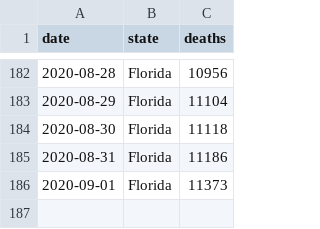
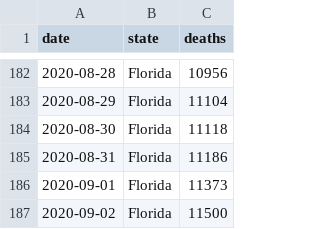
Before and after one commit to mbevand/florida-covid19-line-list-data, a CSV file: data_deaths/fl_resident_deaths.csv, drawn as a sheet; only a part is shown, gaps mark what is left out; the diff names each change by its address in the sheet, - before the commit and + after, or states it on an @@ line.

Commit message:
update death stats & historical forecasts

```diff
--- a/data_deaths/fl_resident_deaths.csv
+++ b/data_deaths/fl_resident_deaths.csv
+row 187: 2020-09-02 | Florida | 11500
```
Also changed, not shown: data_deaths/deaths_by_date_of_death.csv, 5 other files.
